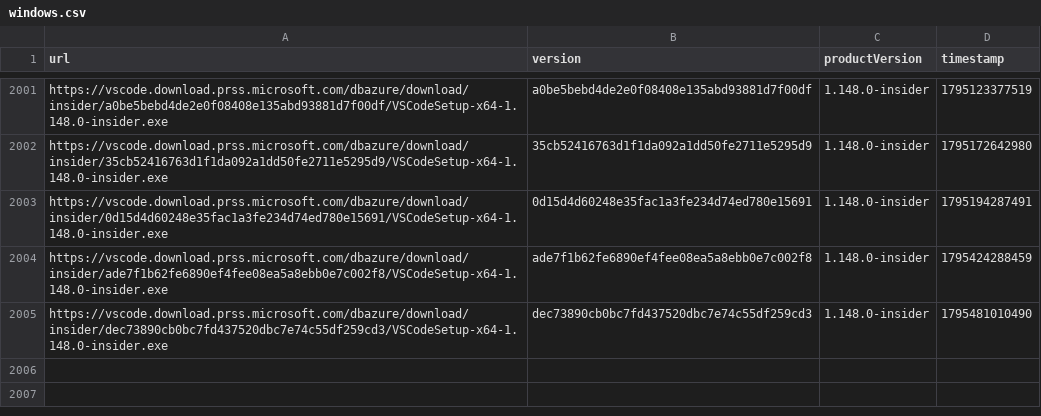
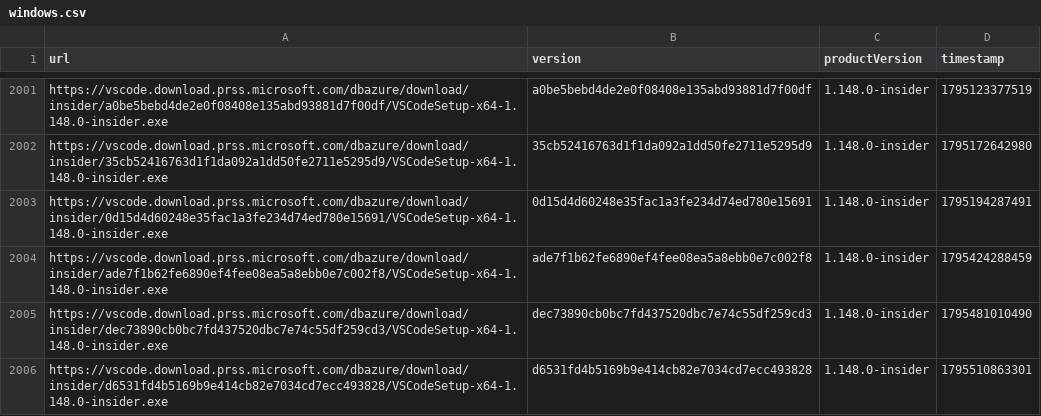
Before and after one commit to yamachu/vscode-insiders-tracker, a CSV file: windows.csv, drawn as a sheet; only a part is shown, gaps mark what is left out.

```diff
--- a/windows.csv
+++ b/windows.csv
@@ -2005 +2005,2 @@ url,version,productVersion,timestamp
 "https://vscode.download.prss.microsoft.com/dbazure/download/insider/dec73890cb0bc7fd437520dbc7e74c55df259cd3/VSCodeSetup-x64-1.148.0-insider.exe","dec73890cb0bc7fd437520dbc7e74c55df259cd3","1.148.0-insider",1795481010490
+"https://vscode.download.prss.microsoft.com/dbazure/download/insider/d6531fd4b5169b9e414cb82e7034cd7ecc493828/VSCodeSetup-x64-1.148.0-insider.exe","d6531fd4b5169b9e414cb82e7034cd7ecc493828","1.148.0-insider",1795510863301
```
Also changed, not shown: darwin.csv.
